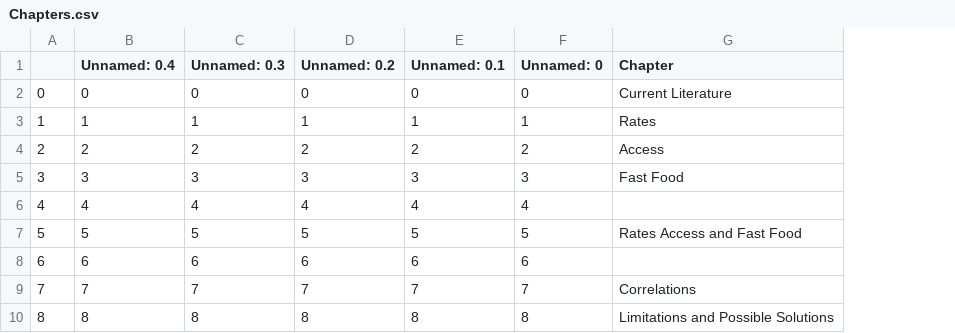
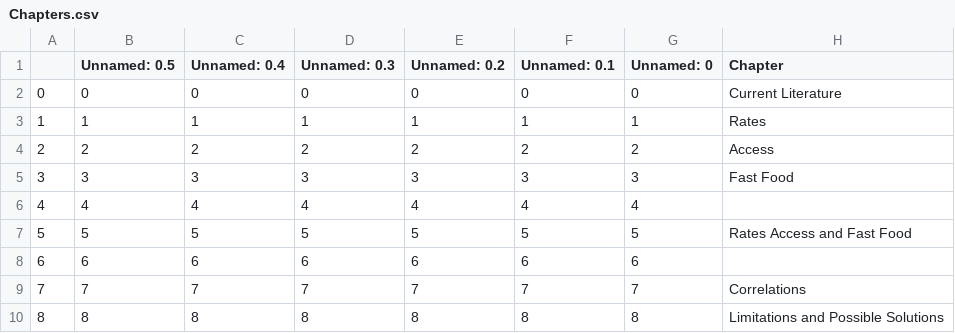
Before and after one commit to cedarcakes/GIS_495_Final_Project, a CSV file: csv/Chapters.csv, drawn as a sheet; only a part is shown; the diff names each change by its address in the sheet, - before the commit and + after, or states it on an @@ line.

Commit message:
updates

```diff
--- a/csv/Chapters.csv
+++ b/csv/Chapters.csv
+column B (Unnamed: 0.5), rows 2-10: 0 | 1 | 2 | 3 | 4 | 5 | 6 | 7 | 8
```
